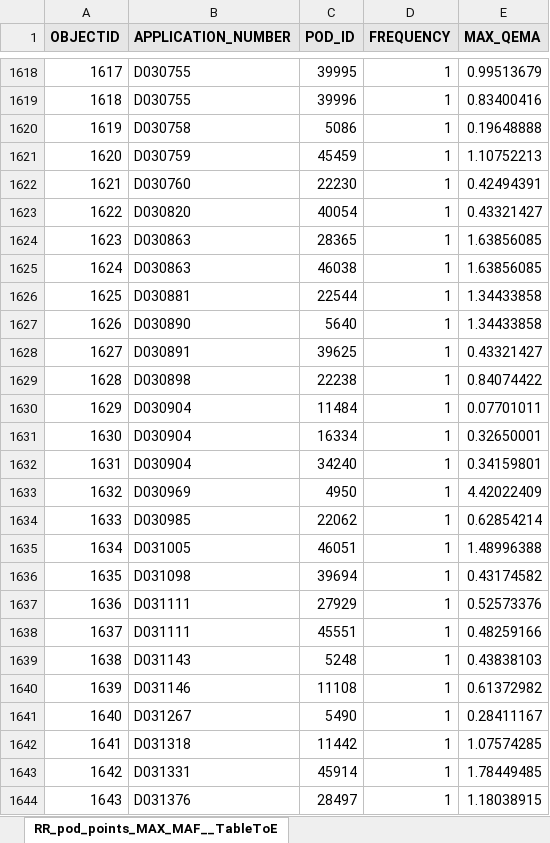
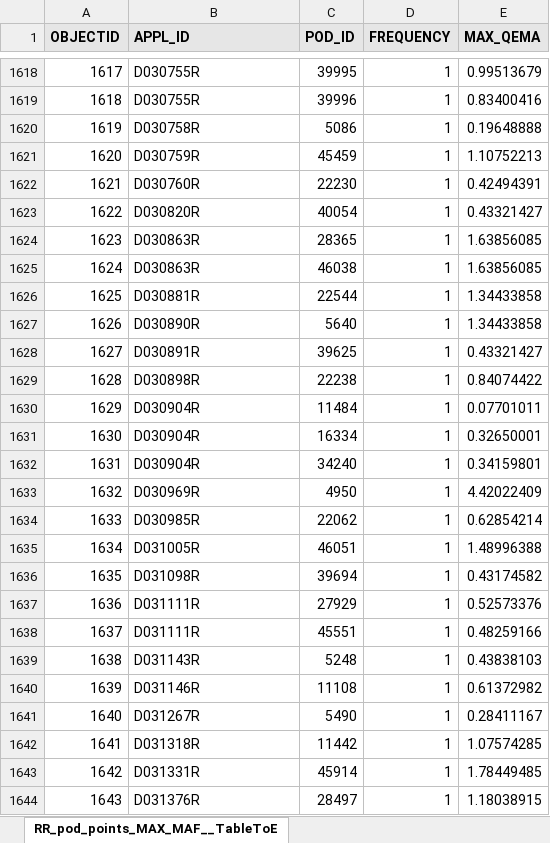
Before and after one commit to CAWaterBoardDataCenter/DWRAT_DataScraping, an Excel workbook: Demand/InputData/RR_pod_points_MAX_MAF__20230717.xlsx, sheet RR_pod_points_MAX_MAF__TableToE, drawn as a sheet; only a part is shown, gaps mark what is left out; values as stored, in another font and other column widths than the file's, no borders; the diff covers the shown part only; the diff names each change by its address in the sheet, - before the commit and + after, or states it on an @@ line.

```diff
--- a/Demand/InputData/RR_pod_points_MAX_MAF__20230717.xlsx (sheet RR_pod_points_MAX_MAF__TableToE)
+++ b/Demand/InputData/RR_pod_points_MAX_MAF__20230717.xlsx (sheet RR_pod_points_MAX_MAF__TableToE)
-B1: APPLICATION_NUMBER
+B1: APPL_ID
-B1618:B1619 (APPL_ID): D030755
+B1618:B1619 (APPL_ID): D030755R
-B1620 (APPL_ID): D030758
+B1620 (APPL_ID): D030758R
-B1621 (APPL_ID): D030759
+B1621 (APPL_ID): D030759R
-B1622 (APPL_ID): D030760
+B1622 (APPL_ID): D030760R
-B1623 (APPL_ID): D030820
+B1623 (APPL_ID): D030820R
-B1624:B1625 (APPL_ID): D030863
+B1624:B1625 (APPL_ID): D030863R
-B1626 (APPL_ID): D030881
+B1626 (APPL_ID): D030881R
-B1627 (APPL_ID): D030890
+B1627 (APPL_ID): D030890R
-B1628 (APPL_ID): D030891
+B1628 (APPL_ID): D030891R
-B1629 (APPL_ID): D030898
+B1629 (APPL_ID): D030898R
-B1630:B1632 (APPL_ID): D030904
+B1630:B1632 (APPL_ID): D030904R
-B1633 (APPL_ID): D030969
+B1633 (APPL_ID): D030969R
-B1634 (APPL_ID): D030985
+B1634 (APPL_ID): D030985R
-B1635 (APPL_ID): D031005
+B1635 (APPL_ID): D031005R
-B1636 (APPL_ID): D031098
+B1636 (APPL_ID): D031098R
-B1637:B1638 (APPL_ID): D031111
+B1637:B1638 (APPL_ID): D031111R
-B1639 (APPL_ID): D031143
+B1639 (APPL_ID): D031143R
-B1640 (APPL_ID): D031146
+B1640 (APPL_ID): D031146R
-B1641 (APPL_ID): D031267
+B1641 (APPL_ID): D031267R
-B1642 (APPL_ID): D031318
+B1642 (APPL_ID): D031318R
-B1643 (APPL_ID): D031331
+B1643 (APPL_ID): D031331R
-B1644 (APPL_ID): D031376
+B1644 (APPL_ID): D031376R
```
Also changed, not shown: 1 removed row and 63 edited cells elsewhere in this sheet.
